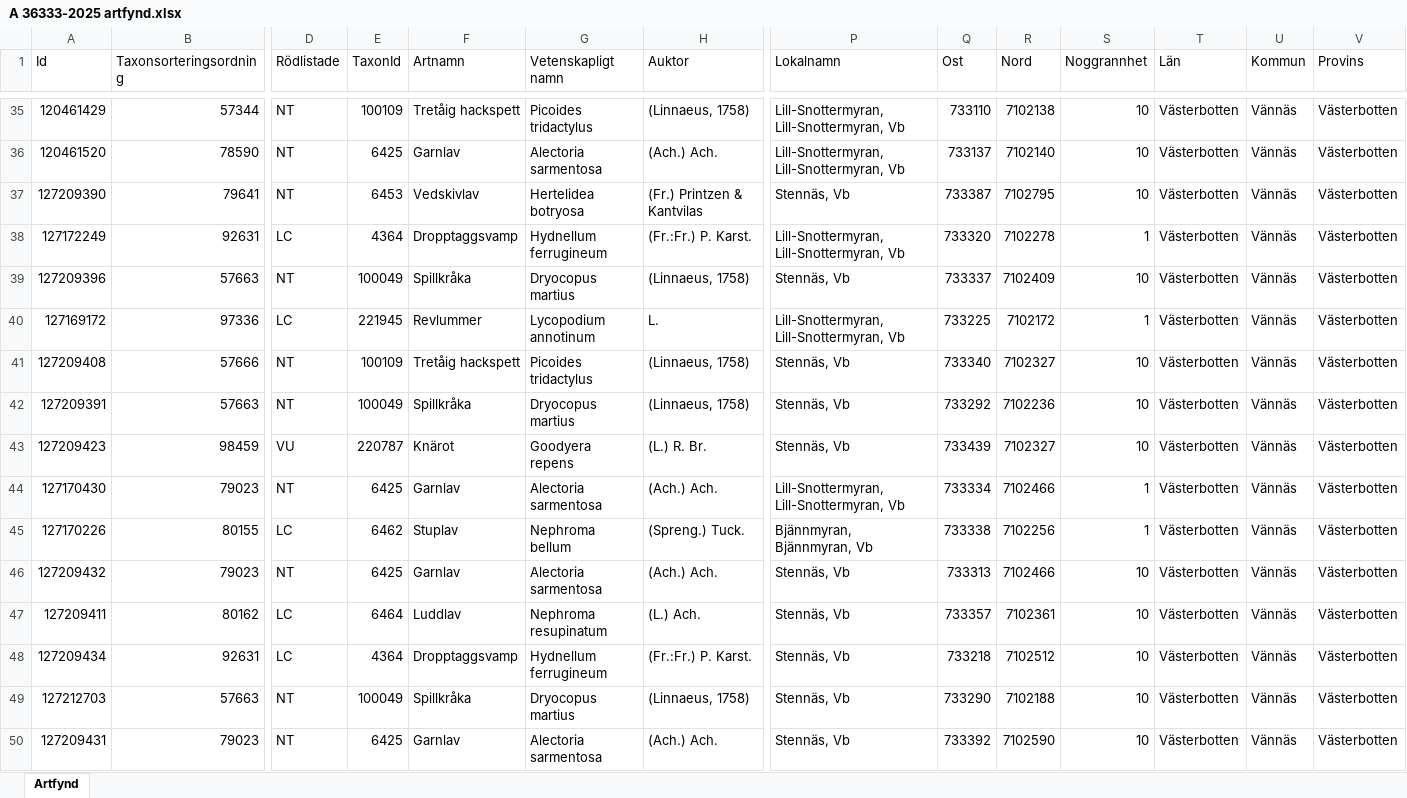
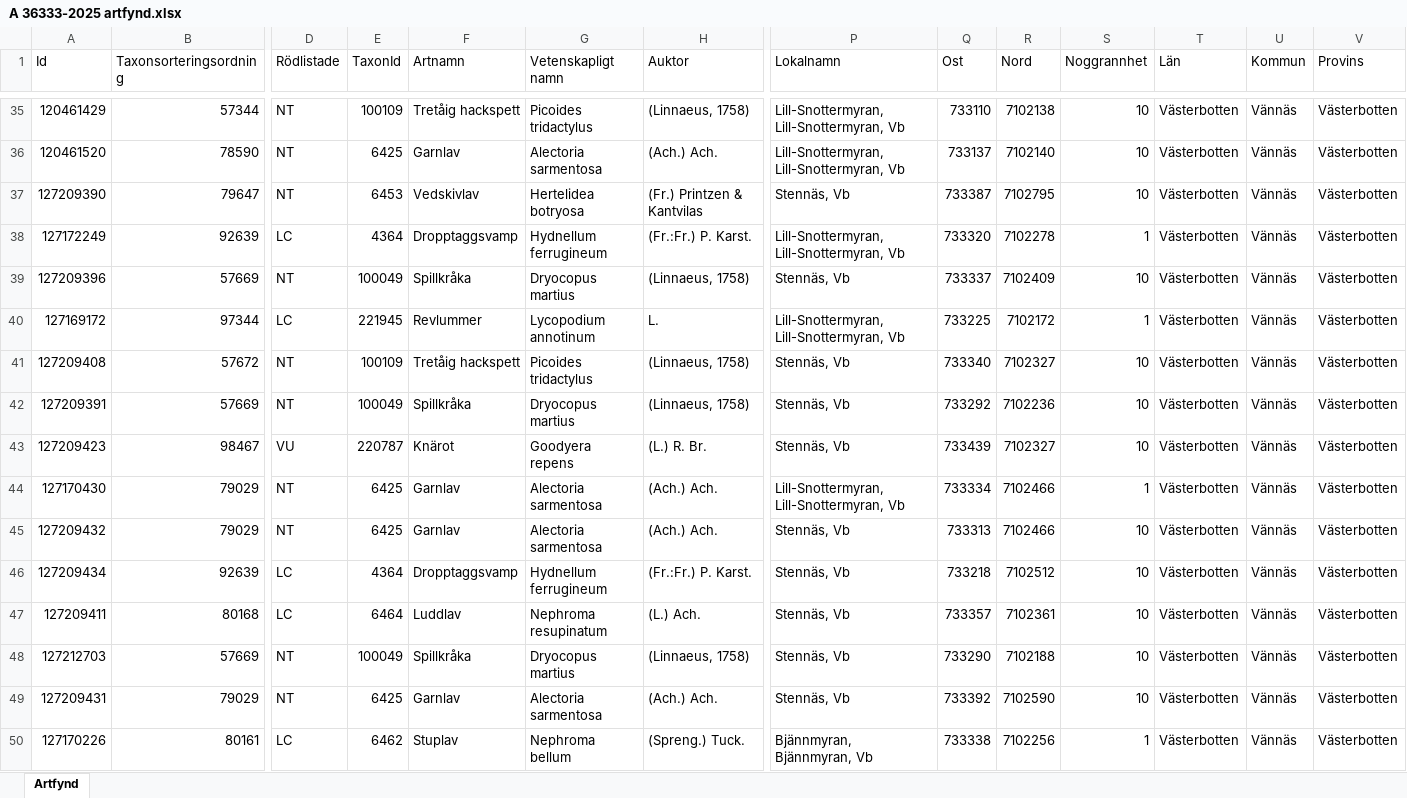
Before and after one commit to klasma/Logging_2460, an Excel workbook: artfynd/A 36333-2025 artfynd.xlsx, sheet Artfynd, drawn as a sheet; only a part is shown, gaps mark what is left out; values as stored, in another font and other column widths than the file's, no borders; removed rows and columns are numbered as before the commit, all else as after; rows hold the shown columns only; the diff covers the shown part only; the diff names each change by its address in the sheet, - before the commit and + after, or states it on an @@ line.

```diff
--- a/artfynd/A 36333-2025 artfynd.xlsx (sheet Artfynd)
+++ b/artfynd/A 36333-2025 artfynd.xlsx (sheet Artfynd)
-B37 (Taxonsorteringsordning): 79641
+B37 (Taxonsorteringsordning): 79647
-B38 (Taxonsorteringsordning): 92631
+B38 (Taxonsorteringsordning): 92639
-B39 (Taxonsorteringsordning): 57663
+B39 (Taxonsorteringsordning): 57669
-B40 (Taxonsorteringsordning): 97336
+B40 (Taxonsorteringsordning): 97344
-B41 (Taxonsorteringsordning): 57666
+B41 (Taxonsorteringsordning): 57672
-B42 (Taxonsorteringsordning): 57663
+B42 (Taxonsorteringsordning): 57669
-B43 (Taxonsorteringsordning): 98459
+B43 (Taxonsorteringsordning): 98467
-B44 (Taxonsorteringsordning): 79023
+B44 (Taxonsorteringsordning): 79029
-row 45: 127170226 | 80155 | LC | 6462 | Stuplav | Nephroma bellum | (Spreng.) Tuck. | Bjännmyran, Bjännmyran, Vb | 733338 | 7102256 | 1 | Västerbotten | Vännäs | Västerbotten
-B45 (Taxonsorteringsordning): 79023
+B45 (Taxonsorteringsordning): 79029
-row 47: 127209411 | 80162 | LC | 6464 | Luddlav | Nephroma resupinatum | (L.) Ach. | Stennäs, Vb | 733357 | 7102361 | 10 | Västerbotten | Vännäs | Västerbotten
-B46 (Taxonsorteringsordning): 92631
+B46 (Taxonsorteringsordning): 92639
+row 47: 127209411 | 80168 | LC | 6464 | Luddlav | Nephroma resupinatum | (L.) Ach. | Stennäs, Vb | 733357 | 7102361 | 10 | Västerbotten | Vännäs | Västerbotten
-B48 (Taxonsorteringsordning): 57663
+B48 (Taxonsorteringsordning): 57669
-B49 (Taxonsorteringsordning): 79023
+B49 (Taxonsorteringsordning): 79029
+row 50: 127170226 | 80161 | LC | 6462 | Stuplav | Nephroma bellum | (Spreng.) Tuck. | Bjännmyran, Bjännmyran, Vb | 733338 | 7102256 | 1 | Västerbotten | Vännäs | Västerbotten
```
Also changed, not shown: 39 added rows, 7 removed rows and 74 edited cells elsewhere in this sheet, artfynd/A 19776-2025 artfynd.xlsx, artfynd/A 21711-2025 artfynd.xlsx, 41 other files.
